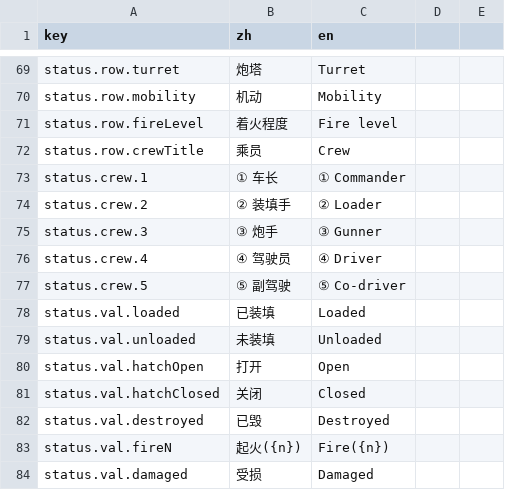
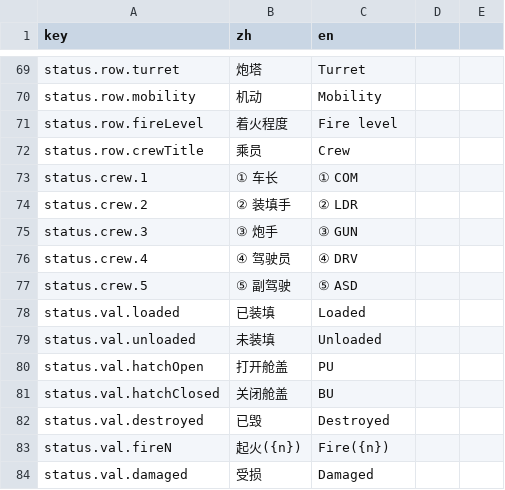
Before and after one commit to ls61117182/lostmoon, a CSV file: data/lang.csv, drawn as a sheet; only a part is shown, gaps mark what is left out.

```diff
--- a/data/lang.csv
+++ b/data/lang.csv
@@ -72,11 +72,11 @@ status.row.fireLevel,着火程度,Fire level
 status.row.crewTitle,乘员,Crew
-status.crew.1,① 车长,① Commander
-status.crew.2,② 装填手,② Loader
-status.crew.3,③ 炮手,③ Gunner
-status.crew.4,④ 驾驶员,④ Driver
-status.crew.5,⑤ 副驾驶,⑤ Co-driver
+status.crew.1,① 车长,① COM
+status.crew.2,② 装填手,② LDR
+status.crew.3,③ 炮手,③ GUN
+status.crew.4,④ 驾驶员,④ DRV
+status.crew.5,⑤ 副驾驶,⑤ ASD
 status.val.loaded,已装填,Loaded
 status.val.unloaded,未装填,Unloaded
-status.val.hatchOpen,打开,Open
-status.val.hatchClosed,关闭,Closed
+status.val.hatchOpen,打开舱盖,PU
+status.val.hatchClosed,关闭舱盖,BU
 status.val.destroyed,已毁,Destroyed
```
Also changed, not shown: 2 other files.
